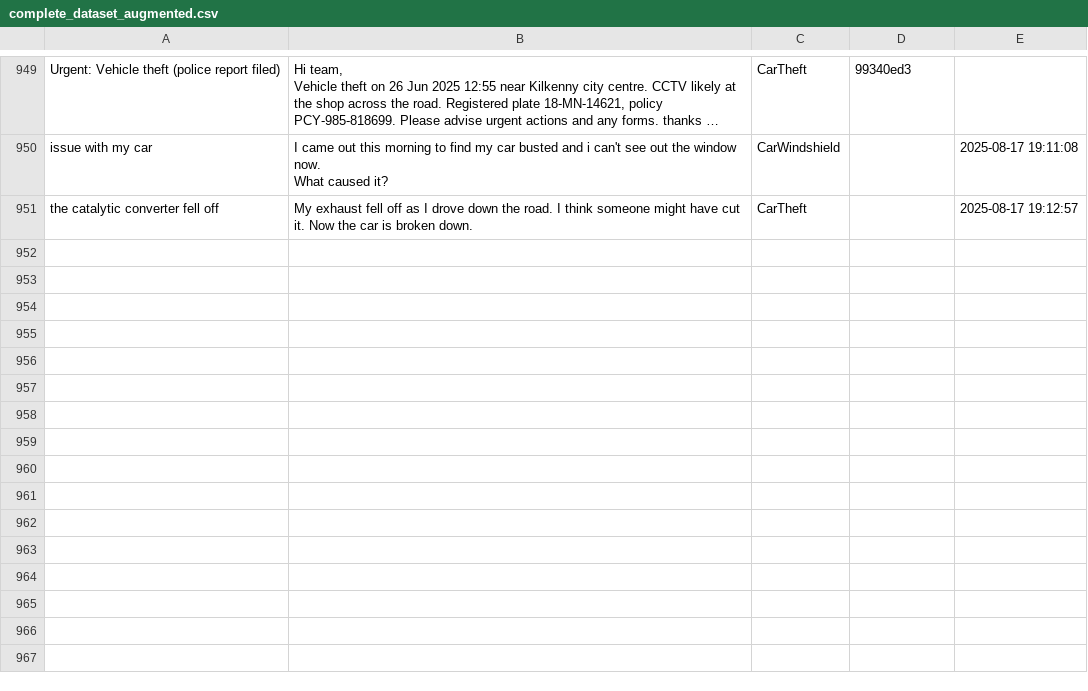
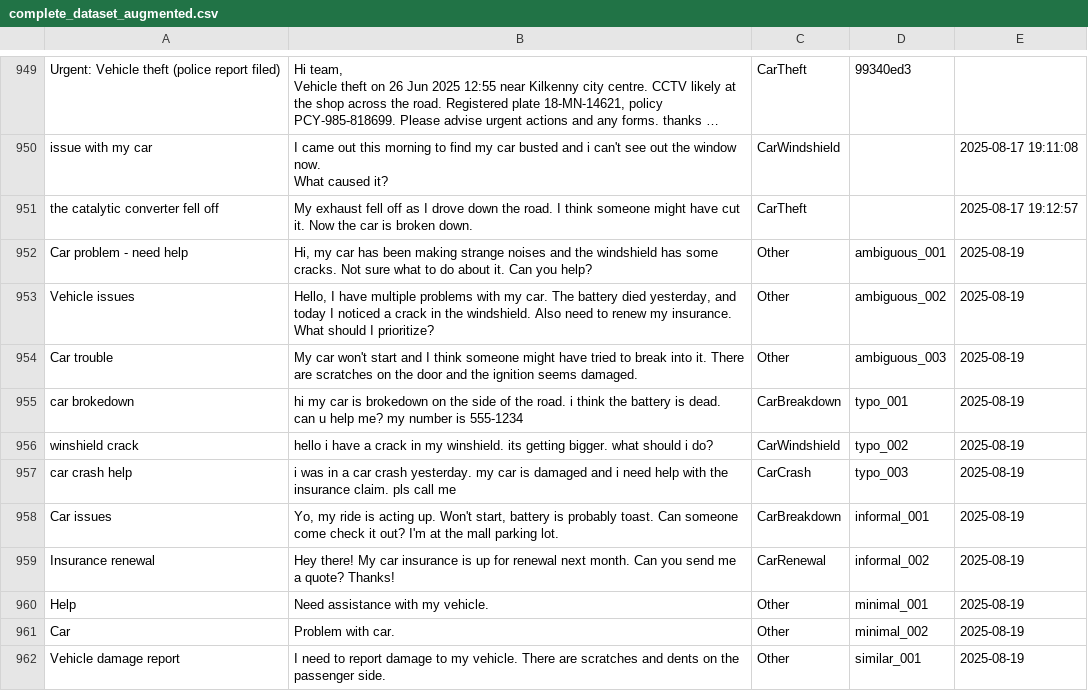
Before and after one commit to cavedave/ai-email-classifier, a CSV file: data/complete_dataset_augmented.csv, drawn as a sheet; only a part is shown, gaps mark what is left out; long unchanged cells end in …; the diff covers the shown part only; the diff names each change by its address in the sheet, - before the commit and + after, or states it on an @@ line.

Commit message:
Improve dataset with realistic noise and challenging cases to reduce overly optimistic accuracy scores

```diff
--- a/data/complete_dataset_augmented.csv
+++ b/data/complete_dataset_augmented.csv
+row 952: Car problem - need help | Hi, my car has been making strange noises and the windshield has some cracks. Not sure what to do about it. Can you help? | Other | ambiguous_001 | 2025-08-19
+row 953: Vehicle issues | Hello, I have multiple problems with my car. The battery died yesterday, and today I noticed a crack in the windshield. Also need to renew my insurance. What should I prioritize? | Other | ambiguous_002 | 2025-08-19
+row 954: Car trouble | My car won't start and I think someone might have tried to break into it. There are scratches on the door and the ignition seems damaged. | Other | ambiguous_003 | 2025-08-19
+row 955: car brokedown | hi my car is brokedown on the side of the road. i think the battery is dead. can u help me? my number is 555-1234 | CarBreakdown | typo_001 | 2025-08-19
+row 956: winshield crack | hello i have a crack in my winshield. its getting bigger. what should i do? | CarWindshield | typo_002 | 2025-08-19
+row 957: car crash help | i was in a car crash yesterday. my car is damaged and i need help with the insurance claim. pls call me | CarCrash | typo_003 | 2025-08-19
+row 958: Car issues | Yo, my ride is acting up. Won't start, battery is probably toast. Can someone come check it out? I'm at the mall parking lot. | CarBreakdown | informal_001 | 2025-08-19
+row 959: Insurance renewal | Hey there! My car insurance is up for renewal next month. Can you send me a quote? Thanks! | CarRenewal | informal_002 | 2025-08-19
+row 960: Help | Need assistance with my vehicle. | Other | minimal_001 | 2025-08-19
+row 961: Car | Problem with car. | Other | minimal_002 | 2025-08-19
+row 962: Vehicle damage report | I need to report damage to my vehicle. There are scratches and dents on the passenger side. | Other | similar_001 | 2025-08-19
```
Also changed, not shown: 11 added rows and 11 edited cells elsewhere in this file.
